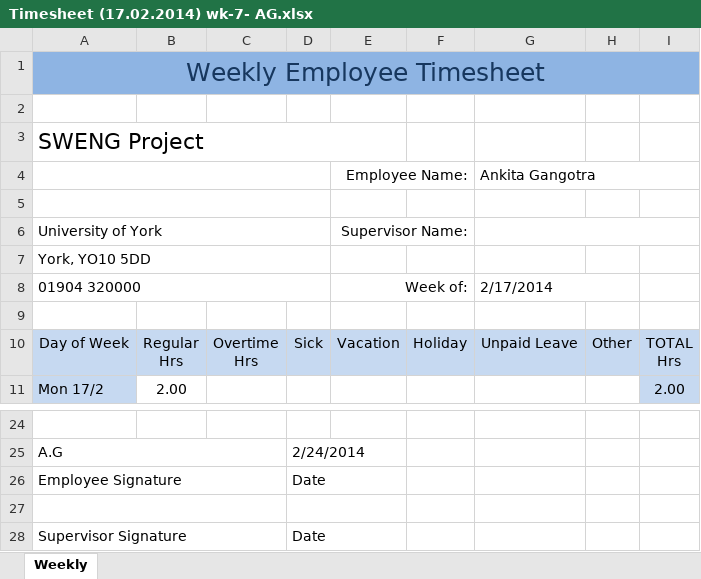
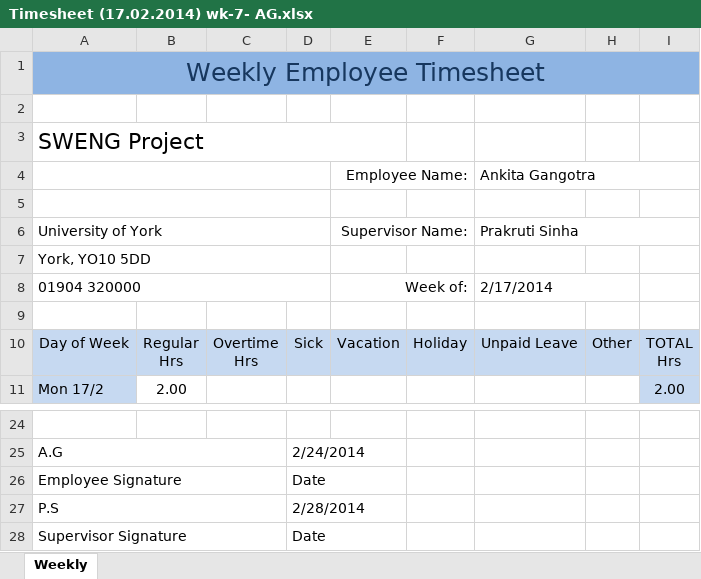
Before and after one commit to john-caine/SWENG, an Excel workbook: Documents/Finance/Timesheets/Ankita Gangotra/Timesheet (17.02.2014) wk-7- AG.xlsx, sheet Weekly, drawn as a sheet; only a part is shown, gaps mark what is left out; values as stored, in another font and other column widths than the file's, no borders; the diff names each change by its address in the sheet, - before the commit and + after, or states it on an @@ line.

Commit message:
Signed Off Time Sheets
As of 28/02/2014

```diff
--- a/Documents/Finance/Timesheets/Ankita Gangotra/Timesheet (17.02.2014) wk-7- AG.xlsx (sheet Weekly)
+++ b/Documents/Finance/Timesheets/Ankita Gangotra/Timesheet (17.02.2014) wk-7- AG.xlsx (sheet Weekly)
-G6: (empty)
+G6: Prakruti Sinha
-row 27: (empty)
+row 27: P.S |  |  | 2/28/2014
```
Also changed, not shown: Documents/Finance/Timesheets/Ankita Gangotra/Timesheet (03.02.2014) wk-5- AG.xlsx, Documents/Finance/Timesheets/Ankita Gangotra/Timesheet (10.02.2014) wk-6- AG.xlsx, 11 other files.
